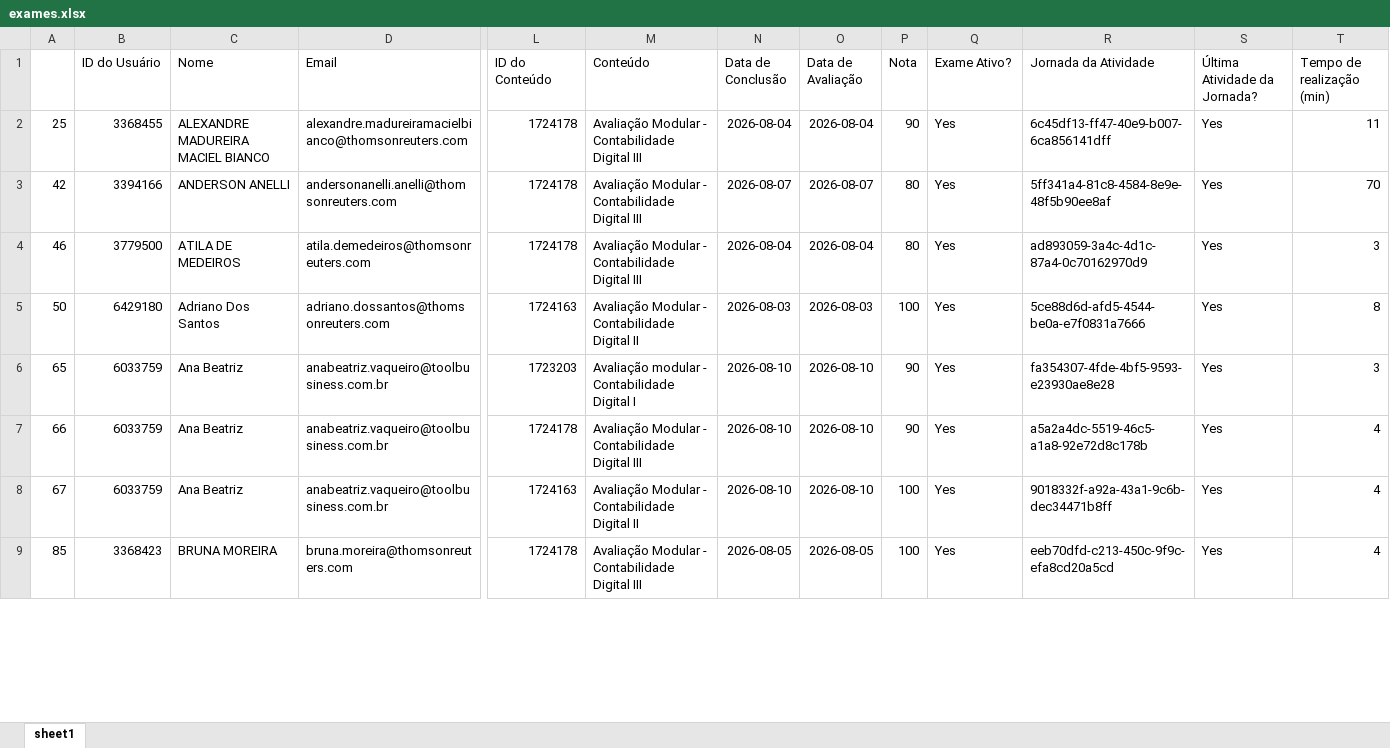
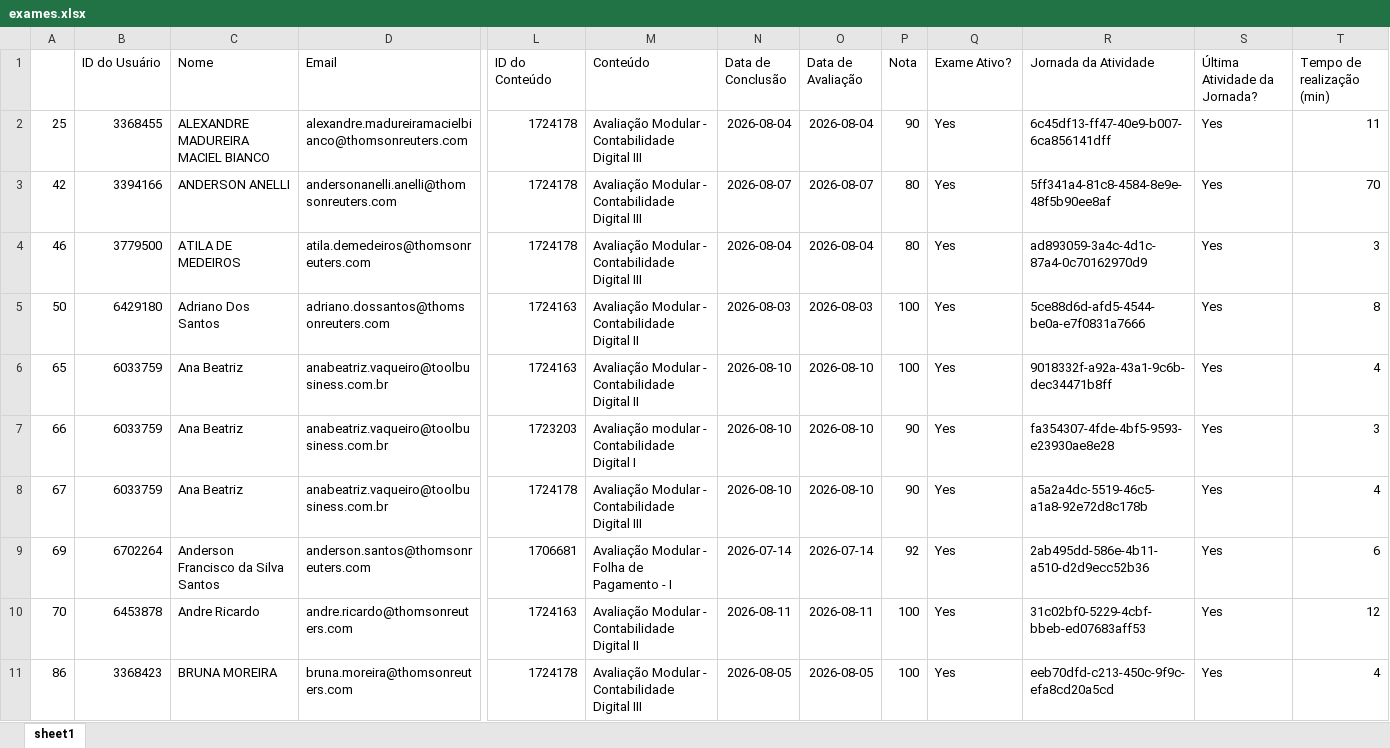
Before and after one commit to lucasmachadoreg/tr-intelligence-treinamentos, an Excel workbook: exames.xlsx, sheet sheet1, drawn as a sheet; only a part is shown, gaps mark what is left out; values as stored, in another font and other column widths than the file's, no borders; addresses are those after the commit; rows hold the shown columns only; the diff covers the shown part only; the diff names each change by its address in the sheet, - before the commit and + after, or states it on an @@ line.

Commit message:
Add files via upload

```diff
--- a/exames.xlsx (sheet sheet1)
+++ b/exames.xlsx (sheet sheet1)
-L6 (ID do Conteúdo): 1723203
+L6 (ID do Conteúdo): 1724163
-M6 (Conteúdo): Avaliação modular - Contabilidade Digital I
+M6 (Conteúdo): Avaliação Modular - Contabilidade Digital II
-P6 (Nota): 90
+P6 (Nota): 100
-R6 (Jornada da Atividade): fa354307-4fde-4bf5-9593-e23930ae8e28
+R6 (Jornada da Atividade): 9018332f-a92a-43a1-9c6b-dec34471b8ff
-T6 (Tempo de realização (min)): 3
+T6 (Tempo de realização (min)): 4
-L7 (ID do Conteúdo): 1724178
+L7 (ID do Conteúdo): 1723203
-M7 (Conteúdo): Avaliação Modular - Contabilidade Digital III
+M7 (Conteúdo): Avaliação modular - Contabilidade Digital I
-R7 (Jornada da Atividade): a5a2a4dc-5519-46c5-a1a8-92e72d8c178b
+R7 (Jornada da Atividade): fa354307-4fde-4bf5-9593-e23930ae8e28
-T7 (Tempo de realização (min)): 4
+T7 (Tempo de realização (min)): 3
-L8 (ID do Conteúdo): 1724163
+L8 (ID do Conteúdo): 1724178
-M8 (Conteúdo): Avaliação Modular - Contabilidade Digital II
+M8 (Conteúdo): Avaliação Modular - Contabilidade Digital III
-P8 (Nota): 100
+P8 (Nota): 90
-R8 (Jornada da Atividade): 9018332f-a92a-43a1-9c6b-dec34471b8ff
+R8 (Jornada da Atividade): a5a2a4dc-5519-46c5-a1a8-92e72d8c178b
+row 9: 69 | 6702264 | Anderson Francisco da Silva Santos | anderson.santos@thomsonreuters.com | 1706681 | Avaliação Modular - Folha de Pagamento - I | 2026-07-14 | 2026-07-14 | 92 | Yes | 2ab495dd-586e-4b11-a510-d2d9ecc52b36 | Yes | 6
+row 10: 70 | 6453878 | Andre Ricardo | andre.ricardo@thomsonreuters.com | 1724163 | Avaliação Modular - Contabilidade Digital II | 2026-08-11 | 2026-08-11 | 100 | Yes | 31c02bf0-5229-4cbf-bbeb-ed07683aff53 | Yes | 12
-A11: 85
+A11: 86
```
Also changed, not shown: 55 added rows and 55 edited cells elsewhere in this sheet.
